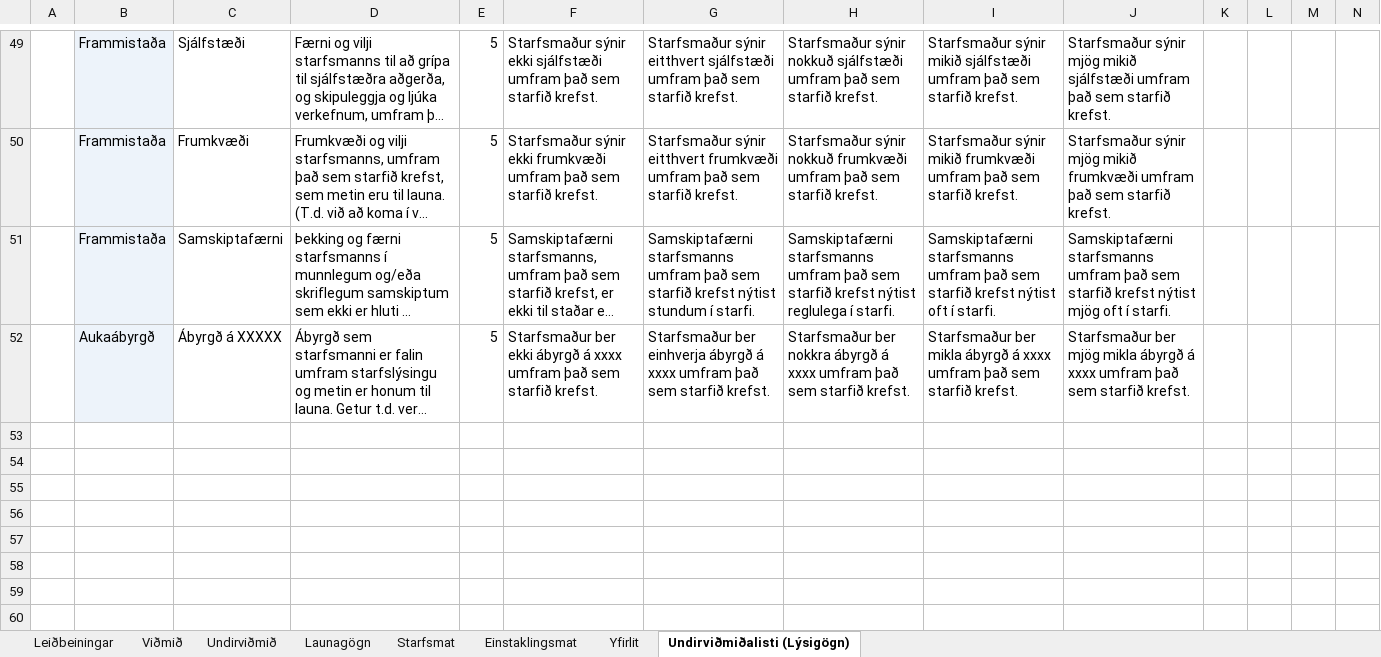
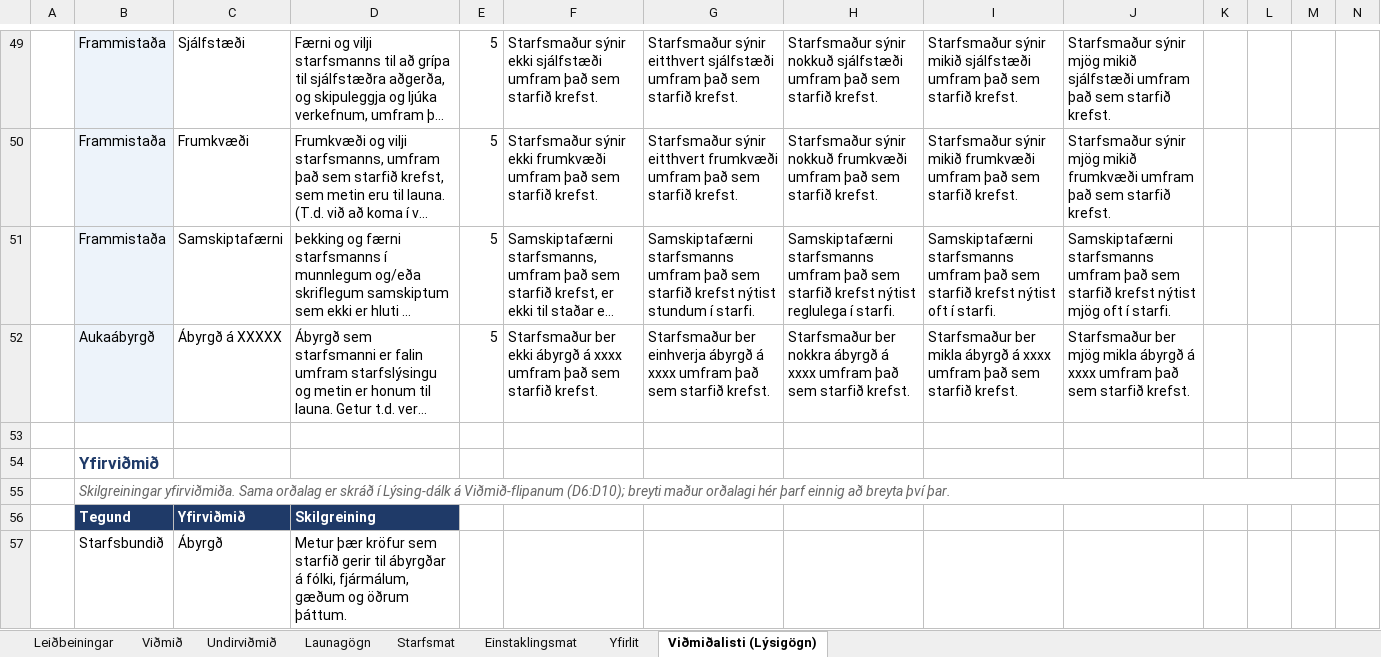
Before and after one commit to DMR-is/dmr.is, an Excel workbook: libs/directorate-of-equality/modules/src/report-excel/template.xlsx, sheet Viðmiðalisti (Lýsigögn), drawn as a sheet; only a part is shown, gaps mark what is left out; long unchanged cells end in …; values as stored, in another font and other column widths than the file's, no borders; rows hold the shown columns only; the diff covers the shown part only; the diff names each change by its address in the sheet, - before the commit and + after, or states it on an @@ line.

```diff
--- a/libs/directorate-of-equality/modules/src/report-excel/template.xlsx (sheet Viðmiðalisti (Lýsigögn))
+++ b/libs/directorate-of-equality/modules/src/report-excel/template.xlsx (sheet Viðmiðalisti (Lýsigögn))
-sheet tab: Undirviðmiðalisti (Lýsigögn)
+sheet tab: Viðmiðalisti (Lýsigögn)
+row 53: (empty)
+row 54:  | Yfirviðmið
+row 55:  | Skilgreiningar yfirviðmiða. Sama orðalag er skráð í Lýsing-dálk á Viðmið-flipanum (D6:D10); breyti maður orðalagi hér þarf einnig að breyta því þar.
+row 56:  | Tegund | Yfirviðmið | Skilgreining
+row 57:  | Starfsbundið | Ábyrgð | Metur þær kröfur sem starfið gerir til ábyrgðar á fólki, fjármálum, gæðum og öðrum þáttum.
```
Also changed, not shown: 4 added rows and 2 edited cells elsewhere in this sheet, sheet Yfirlit, sheet Viðmið, sheet Leiðbeiningar, sheet Undirviðmið, hidden cells, 10 other files.
